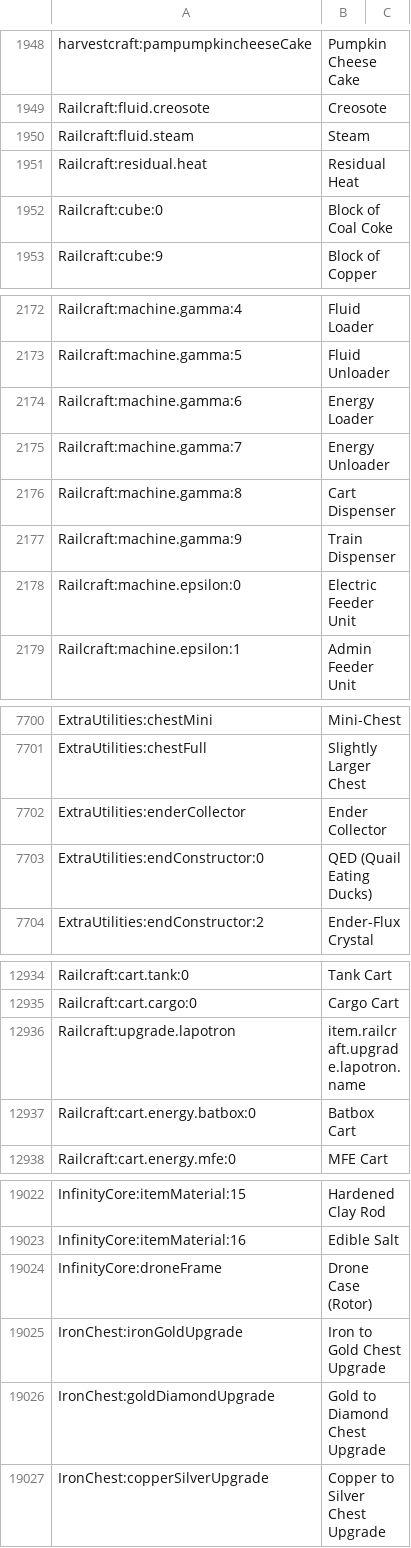
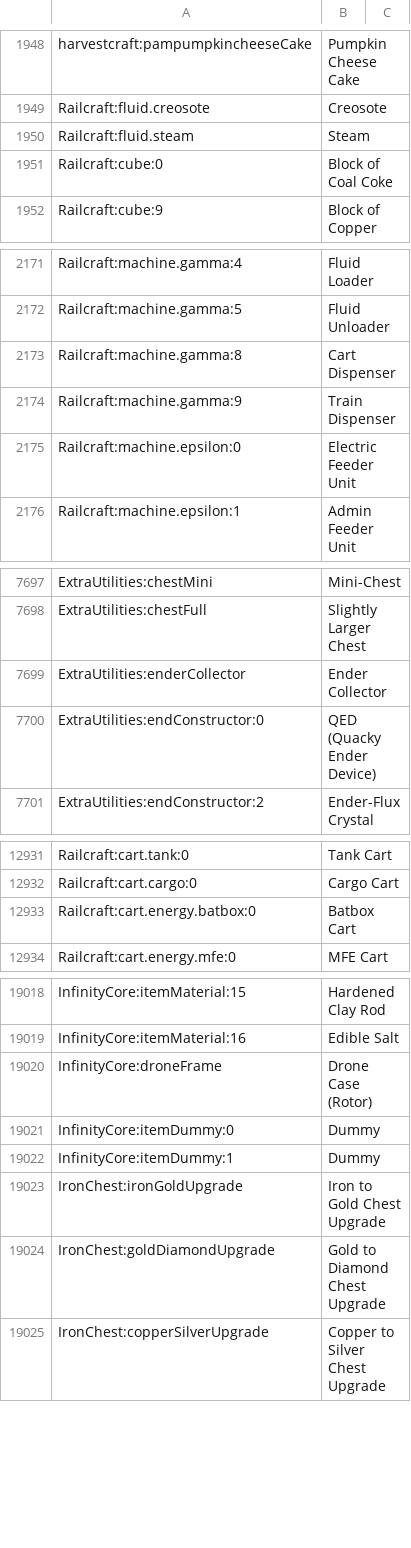
Before and after one commit to JasonMcRay/InfiTech-1.7, a CSV file: config/AppliedEnergistics2/recipes/items.csv, drawn as a sheet; only a part is shown, gaps mark what is left out; the diff covers the shown part only.

```diff
--- a/config/AppliedEnergistics2/recipes/items.csv
+++ b/config/AppliedEnergistics2/recipes/items.csv
@@ -1950,3 +1950,2 @@ Railcraft:fluid.creosote, Creosote
 Railcraft:fluid.steam, Steam
-Railcraft:residual.heat, Residual Heat
 Railcraft:cube:0, Block of Coal Coke
@@ -2173,4 +2172,2 @@ Railcraft:machine.gamma:4, Fluid Loader
 Railcraft:machine.gamma:5, Fluid Unloader
-Railcraft:machine.gamma:6, Energy Loader
-Railcraft:machine.gamma:7, Energy Unloader
 Railcraft:machine.gamma:8, Cart Dispenser
@@ -7702,3 +7699,3 @@ ExtraUtilities:chestFull, Slightly Larger Chest
 ExtraUtilities:enderCollector, Ender Collector
-ExtraUtilities:endConstructor:0, QED (Quail Eating Ducks)
+ExtraUtilities:endConstructor:0, QED (Quacky Ender Device)
 ExtraUtilities:endConstructor:2, Ender-Flux Crystal
@@ -12935,3 +12932,2 @@ Railcraft:cart.tank:0, Tank Cart
 Railcraft:cart.cargo:0, Cargo Cart
-Railcraft:upgrade.lapotron, item.railcraft.upgrade.lapotron.name
 Railcraft:cart.energy.batbox:0, Batbox Cart
@@ -19024,2 +19020,4 @@ InfinityCore:itemMaterial:16, Edible Salt
 InfinityCore:droneFrame, Drone Case (Rotor)
+InfinityCore:itemDummy:0, Dummy
+InfinityCore:itemDummy:1, Dummy
 IronChest:ironGoldUpgrade, Iron to Gold Chest Upgrade
```
Also changed, not shown: 27 moved rows elsewhere in this file, 2 other files.
